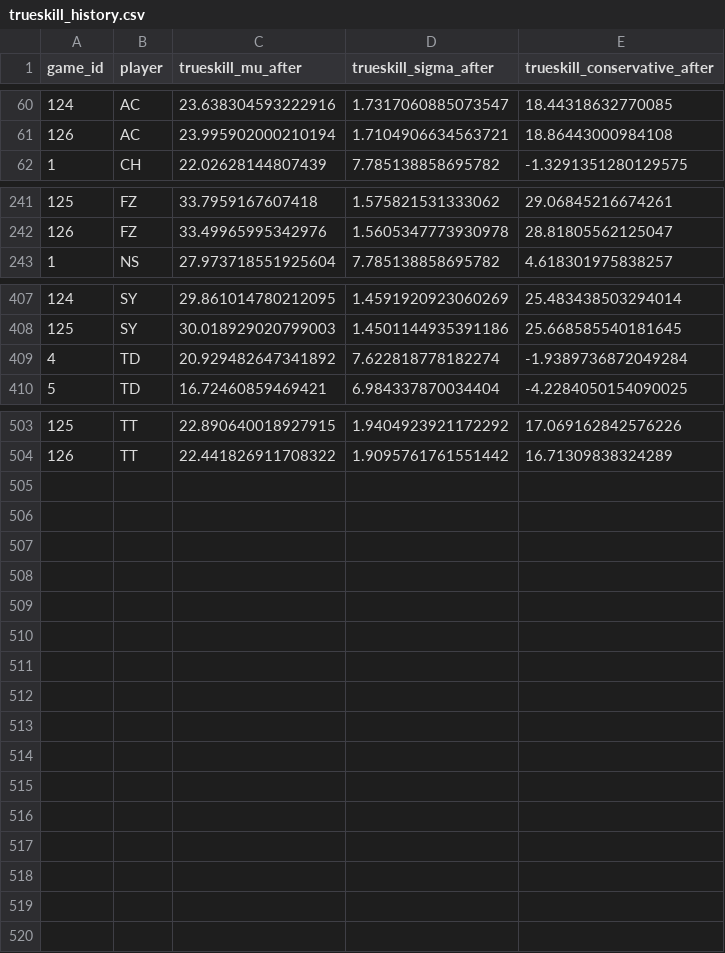
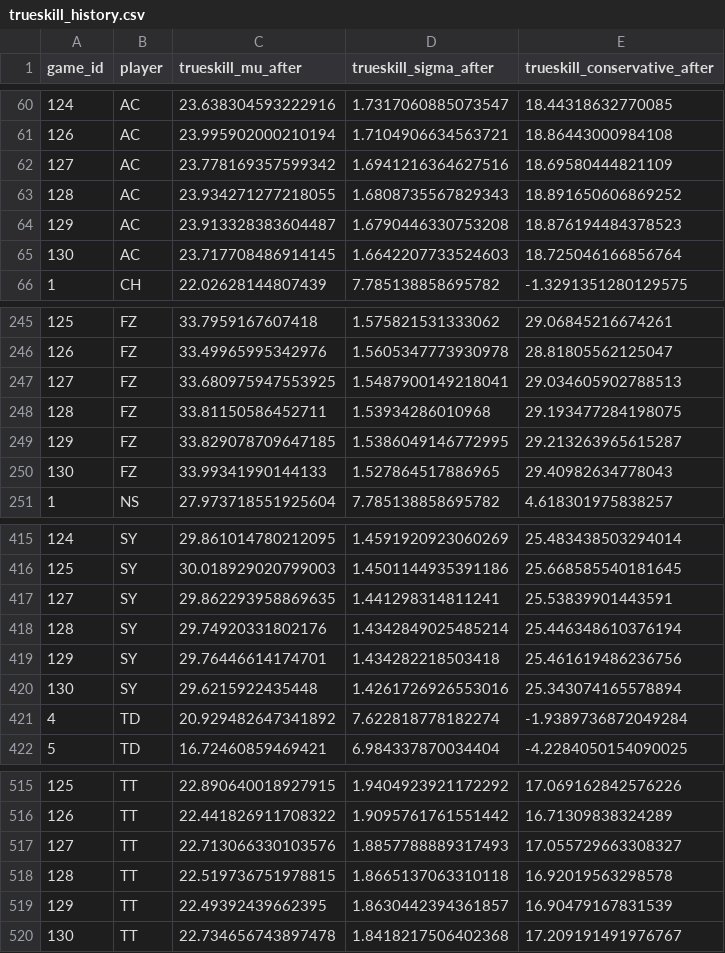
Before and after one commit to colechar-oss/Ping-Pong-Data-Analysis-Dashboard, a CSV file: docs/ML Data/trueskill_history.csv, drawn as a sheet; only a part is shown, gaps mark what is left out.

```diff
--- a/docs/ML Data/trueskill_history.csv
+++ b/docs/ML Data/trueskill_history.csv
@@ -61,2 +61,6 @@ game_id,player,trueskill_mu_after,trueskill_sigma_after,trueskill_conservative_a
 126,AC,23.995902000210194,1.7104906634563721,18.86443000984108
+127,AC,23.778169357599342,1.6941216364627516,18.69580444821109
+128,AC,23.934271277218055,1.6808735567829343,18.891650606869252
+129,AC,23.913328383604487,1.6790446330753208,18.876194484378523
+130,AC,23.717708486914145,1.6642207733524603,18.725046166856764
 1,CH,22.02628144807439,7.785138858695782,-1.3291351280129575
@@ -242,2 +246,6 @@ game_id,player,trueskill_mu_after,trueskill_sigma_after,trueskill_conservative_a
 126,FZ,33.49965995342976,1.5605347773930978,28.81805562125047
+127,FZ,33.680975947553925,1.5487900149218041,29.034605902788513
+128,FZ,33.81150586452711,1.53934286010968,29.193477284198075
+129,FZ,33.829078709647185,1.5386049146772995,29.213263965615287
+130,FZ,33.99341990144133,1.527864517886965,29.40982634778043
 1,NS,27.973718551925604,7.785138858695782,4.618301975838257
@@ -408,2 +416,6 @@ game_id,player,trueskill_mu_after,trueskill_sigma_after,trueskill_conservative_a
 125,SY,30.018929020799003,1.4501144935391186,25.668585540181645
+127,SY,29.862293958869635,1.441298314811241,25.53839901443591
+128,SY,29.74920331802176,1.4342849025485214,25.446348610376194
+129,SY,29.76446614174701,1.434282218503418,25.461619486236756
+130,SY,29.6215922435448,1.4261726926553016,25.343074165578894
 4,TD,20.929482647341892,7.622818778182274,-1.9389736872049284
@@ -504 +516,5 @@ game_id,player,trueskill_mu_after,trueskill_sigma_after,trueskill_conservative_a
 126,TT,22.441826911708322,1.9095761761551442,16.71309838324289
+127,TT,22.713066330103576,1.8857788889317493,17.055729663308327
+128,TT,22.519736751978815,1.8665137063310118,16.92019563298578
+129,TT,22.49392439662395,1.8630442394361857,16.90479167831539
+130,TT,22.734656743897478,1.8418217506402368,17.209191491976767
```
Also changed, not shown: docs/ML Data/ml_training_table.csv, docs/ML Data/trueskill_prediction_quality.csv, 50 other files.
